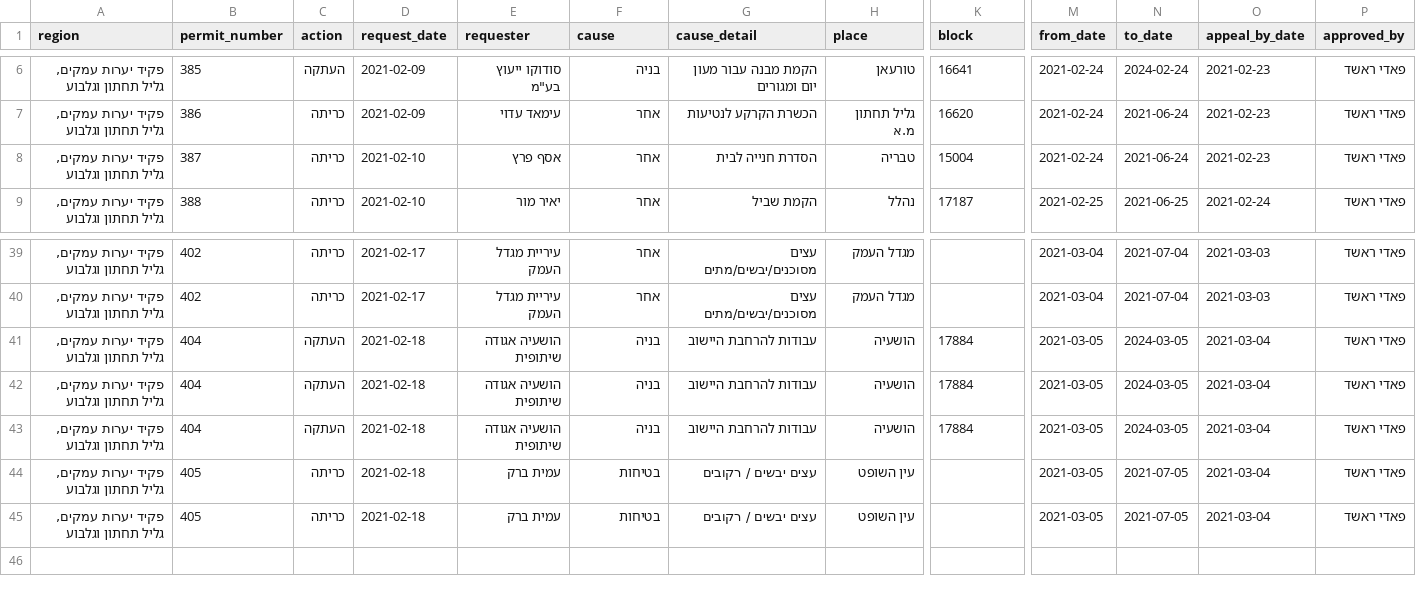
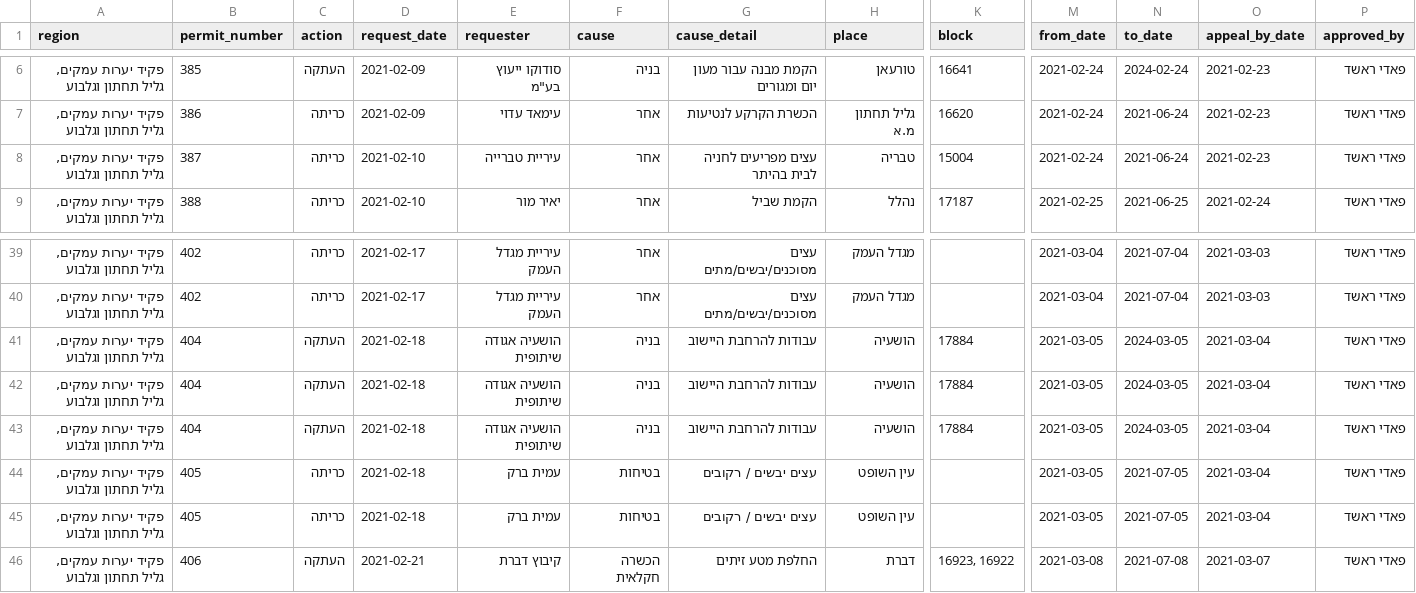
Before and after one commit to hasadna/israel_tree_removal_permits_csv, a CSV file: amakim-galil-gilboa-before.csv, drawn as a sheet; only a part is shown, gaps mark what is left out; rows hold the shown columns only; the diff names each change by its address in the sheet, - before the commit and + after, or states it on an @@ line.

```diff
--- a/amakim-galil-gilboa-before.csv
+++ b/amakim-galil-gilboa-before.csv
-E8 (requester): אסף פרץ
+E8 (requester): עיריית טברייה
-G8 (cause_detail): הסדרת חנייה לבית
+G8 (cause_detail): עצים מפריעים לחניה לבית בהיתר
@@ row 42 moved to row 41: פקיד יערות עמקים, גליל תחתון וגלבוע @@
+row 46: פקיד יערות עמקים, גליל תחתון וגלבוע | 406 | העתקה | 2021-02-21 | קיבוץ דברת | הכשרה חקלאית | החלפת מטע זיתים | דברת | 16923, 16922 | 2021-03-08 | 2021-07-08 | 2021-03-07 | פאדי ראשד
```
Also changed, not shown: amakim-galil-gilboa-after.csv, general-before.csv, 9 other files.
